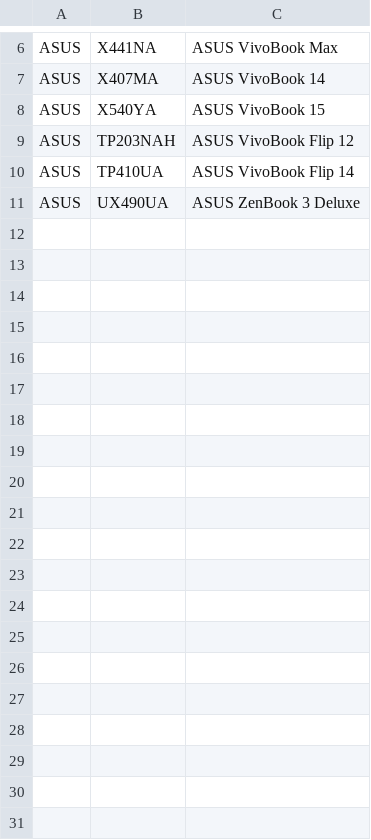
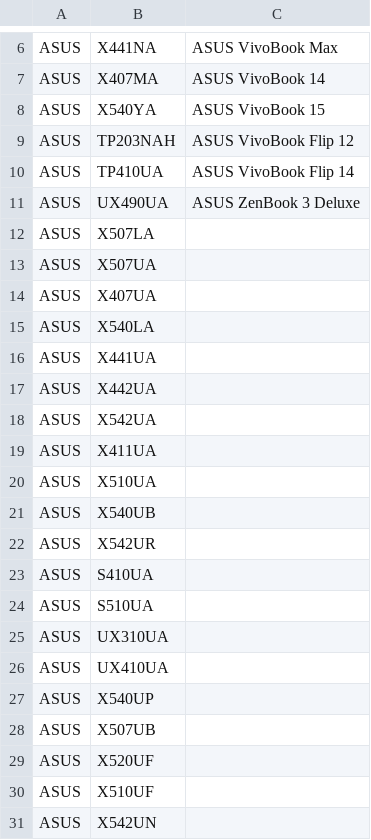
Before and after one commit to sakibsadmanshajib/LARA, a CSV file: ModelDetails.csv, drawn as a sheet; only a part is shown, gaps mark what is left out; the diff covers the shown part only; the diff names each change by its address in the sheet, - before the commit and + after, or states it on an @@ line.

```diff
--- a/ModelDetails.csv
+++ b/ModelDetails.csv
+row 12: ASUS | X507LA
+row 13: ASUS | X507UA
+row 14: ASUS | X407UA
+row 15: ASUS | X540LA
+row 16: ASUS | X441UA
+row 17: ASUS | X442UA
+row 18: ASUS | X542UA
+row 19: ASUS | X411UA
+row 20: ASUS | X510UA
+row 21: ASUS | X540UB
+row 22: ASUS | X542UR
+row 23: ASUS | S410UA
+row 24: ASUS | S510UA
+row 25: ASUS | UX310UA
+row 26: ASUS | UX410UA
+row 27: ASUS | X540UP
+row 28: ASUS | X507UB
+row 29: ASUS | X520UF
+row 30: ASUS | X510UF
+row 31: ASUS | X542UN
```
Also changed, not shown: 25 added rows elsewhere in this file, CPUDetails.csv, GPUDetails.csv, 3 other files.
